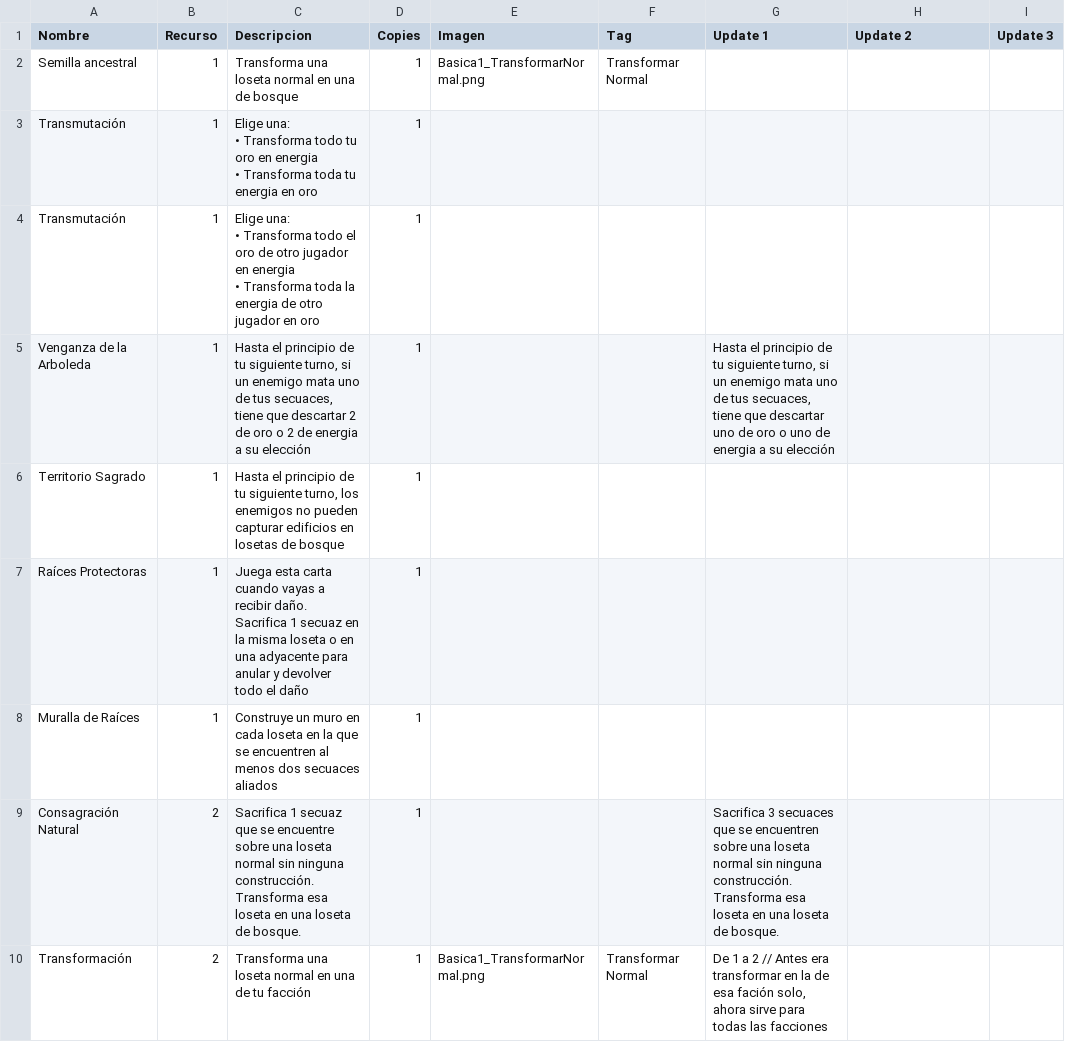
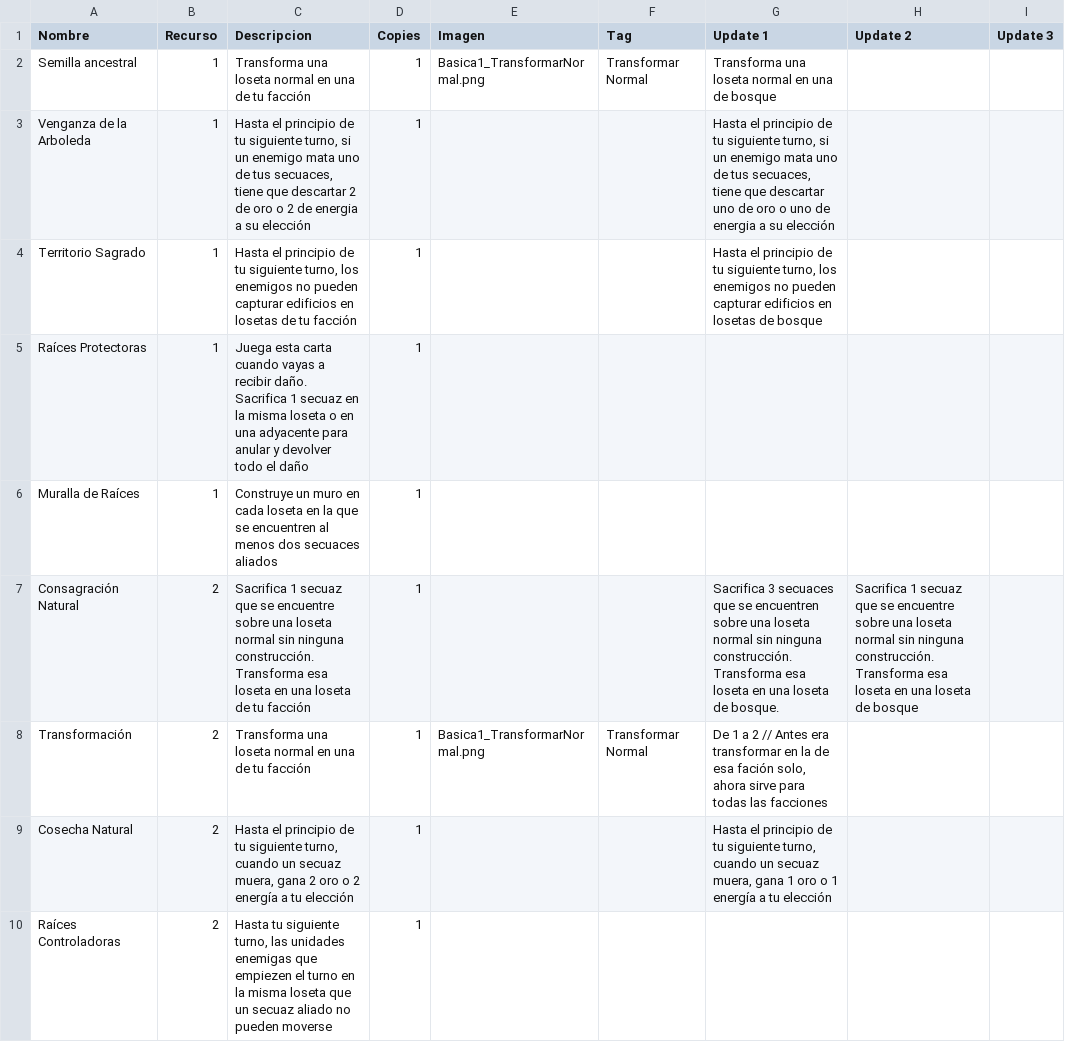
Before and after one commit to epuiiba/JogoTabletop, a CSV file: CSV/Bosque.csv, drawn as a sheet; only a part is shown; the shorter side is filled out with more unchanged rows; the diff covers the shown part only.

```diff
--- a/CSV/Bosque.csv
+++ b/CSV/Bosque.csv
@@ -1,14 +1,8 @@
 Nombre,Recurso,Descripcion,Copies,Imagen,Tag,Update 1,Update 2,Update 3
-Semilla ancestral,1,Transforma una loseta normal en una de bosque,1,Basica1_TransformarNormal.png,Transformar Normal,,,
-Transmutación,1,"Elige una:
-• Transforma todo tu oro en energia
-• Transforma toda tu energia en oro",1,,,,,
-Transmutación,1,"Elige una:
-• Transforma todo el oro de otro jugador en energia
-• Transforma toda la energia de otro jugador en oro",1,,,,,
+Semilla ancestral,1,Transforma una loseta normal en una de tu facción,1,Basica1_TransformarNormal.png,Transformar Normal,Transforma una loseta normal en una de bosque,,
 Venganza de la Arboleda,1,"Hasta el principio de tu siguiente turno, si un enemigo mata uno de tus secuaces, tiene que descartar 2 de oro o 2 de energia a su elección",1,,,"Hasta el principio de tu siguiente turno, si un enemigo mata uno de tus secuaces, tiene que descartar uno de oro o uno de energia a su elección",,
-Territorio Sagrado,1,"Hasta el principio de tu siguiente turno, los enemigos no pueden capturar edificios en losetas de bosque",1,,,,,
+Territorio Sagrado,1,"Hasta el principio de tu siguiente turno, los enemigos no pueden capturar edificios en losetas de tu facción",1,,,"Hasta el principio de tu siguiente turno, los enemigos no pueden capturar edificios en losetas de bosque",,
 Raíces Protectoras,1,Juega esta carta cuando vayas a recibir daño. Sacrifica 1 secuaz en la misma loseta o en una adyacente para anular y devolver todo el daño,1,,,,,
 Muralla de Raíces,1,Construye un muro en cada loseta en la que se encuentren al menos dos secuaces aliados,1,,,,,
-Consagración Natural,2,Sacrifica 1 secuaz que se encuentre sobre una loseta normal sin ninguna construcción. Transforma esa loseta en una loseta de bosque.,1,,,Sacrifica 3 secuaces que se encuentren sobre una loseta normal sin ninguna construcción. Transforma esa loseta en una loseta de bosque.,,
+Consagración Natural,2,Sacrifica 1 secuaz que se encuentre sobre una loseta normal sin ninguna construcción. Transforma esa loseta en una loseta de tu facción,1,,,Sacrifica 3 secuaces que se encuentren sobre una loseta normal sin ninguna construcción. Transforma esa loseta en una loseta de bosque.,Sacrifica 1 secuaz que se encuentre sobre una loseta normal sin ninguna construcción. Transforma esa loseta en una loseta de bosque,
 Transformación,2,Transforma una loseta normal en una de tu facción,1,Basica1_TransformarNormal.png,Transformar Normal,"De 1 a 2 // Antes era transformar en la de esa fación solo, ahora sirve para todas las facciones",,
```
Also changed, not shown: 3 added rows, 1 removed row, 1 moved row and 7 edited cells elsewhere in this file, CSV/Agua.csv, CSV/EventosMid.csv, 9 other files.
